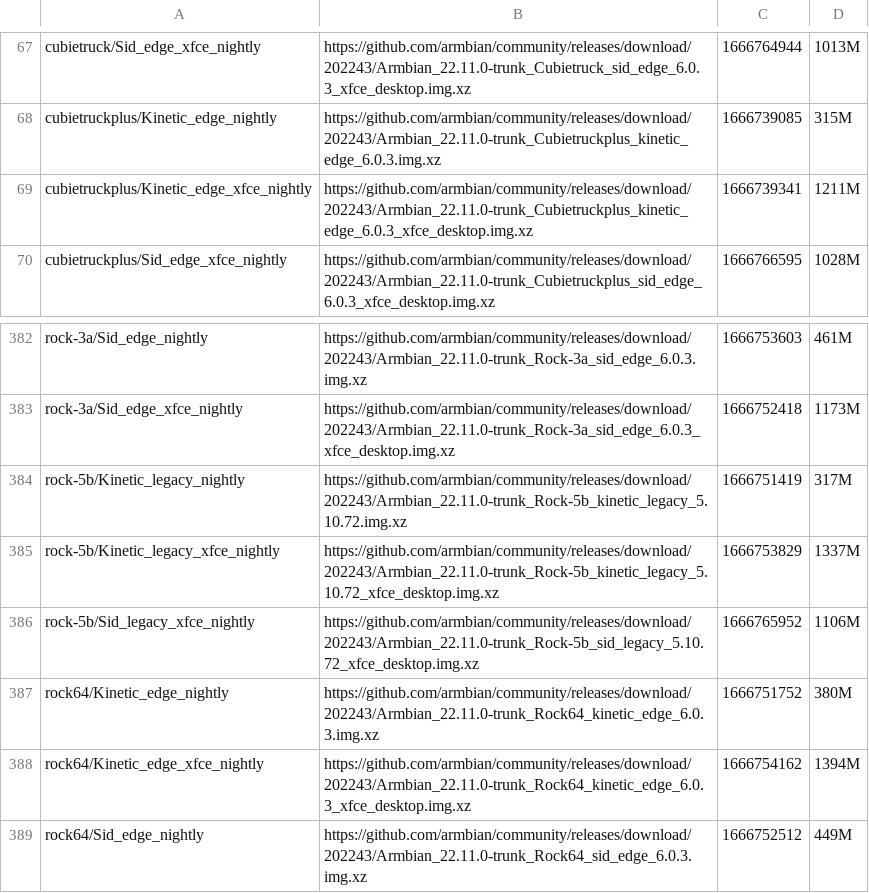
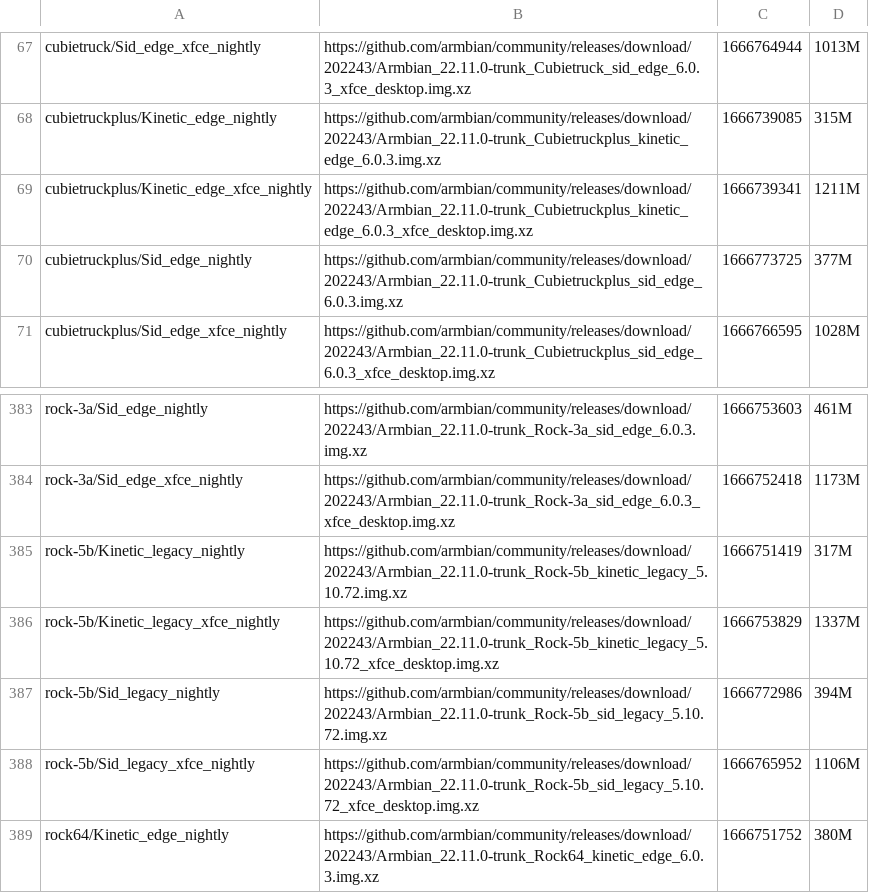
Before and after one commit to armbian/community, a CSV file: data.csv, drawn as a sheet; only a part is shown, gaps mark what is left out; the shorter side is filled out with more unchanged rows; the diff names each change by its address in the sheet, - before the commit and + after, or states it on an @@ line.

```diff
--- a/data.csv
+++ b/data.csv
+row 70: cubietruckplus/Sid_edge_nightly | https://github.com/armbian/community/releases/download/202243/Armbian_22.11.0-trunk_Cubietruckplus_sid_edge_6.0.3.img.xz | 1666773725 | 377M
+row 387: rock-5b/Sid_legacy_nightly | https://github.com/armbian/community/releases/download/202243/Armbian_22.11.0-trunk_Rock-5b_sid_legacy_5.10.72.img.xz | 1666772986 | 394M
```
Also changed, not shown: 1 other file.
